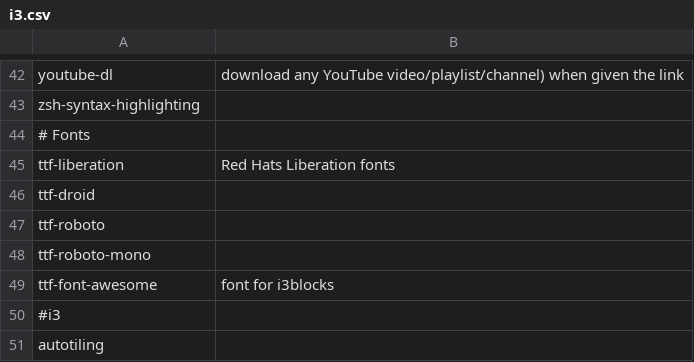
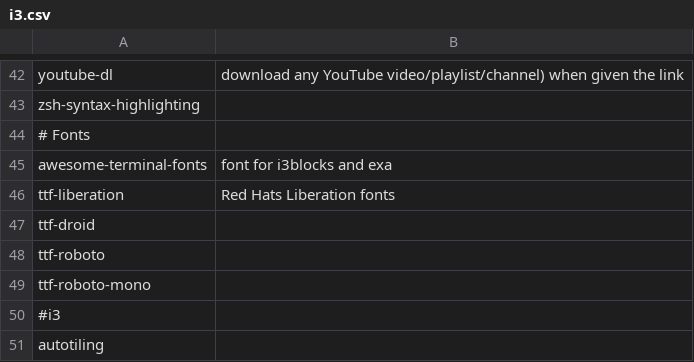
Before and after one commit to ispanos/anergos, a CSV file: programs/arch/i3.csv, drawn as a sheet; only a part is shown, gaps mark what is left out.

Commit message:
Better awesome fonts

```diff
--- a/programs/arch/i3.csv
+++ b/programs/arch/i3.csv
@@ -44,2 +44,3 @@ zsh-syntax-highlighting,
 # Fonts,
+awesome-terminal-fonts,font for i3blocks and exa
 ttf-liberation,Red Hats Liberation fonts
@@ -48,3 +49,2 @@ ttf-roboto,
 ttf-roboto-mono,
-ttf-font-awesome,font for i3blocks
 #i3,
```
